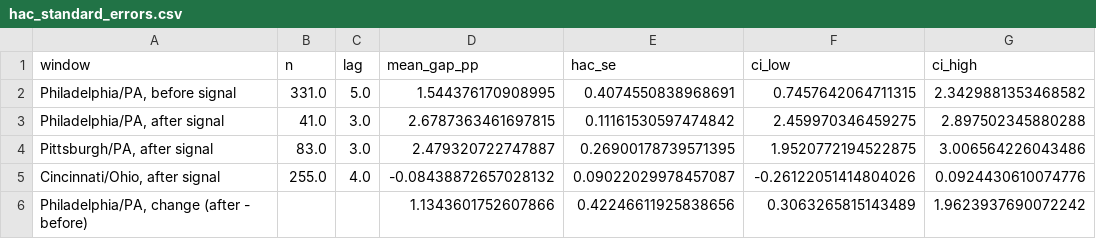
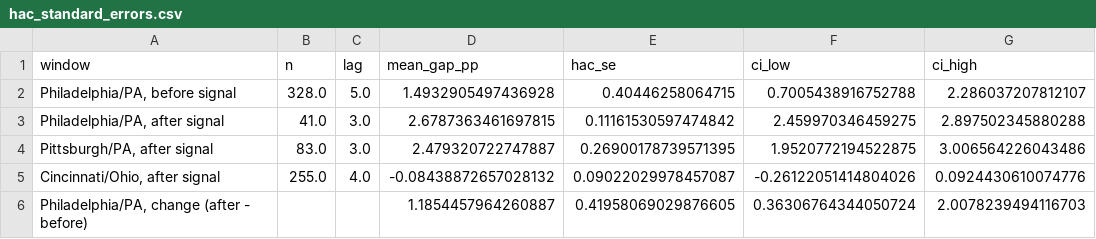
Before and after one commit to ames943/does-default-stay-local, a CSV file: output/hac_standard_errors.csv, drawn as a sheet.

```diff
--- a/output/hac_standard_errors.csv
+++ b/output/hac_standard_errors.csv
@@ -1,3 +1,3 @@
 window,n,lag,mean_gap_pp,hac_se,ci_low,ci_high
-"Philadelphia/PA, before signal",331.0,5.0,1.544376170908995,0.4074550838968691,0.7457642064711315,2.3429881353468582
+"Philadelphia/PA, before signal",328.0,5.0,1.4932905497436928,0.40446258064715,0.7005438916752788,2.286037207812107
 "Philadelphia/PA, after signal",41.0,3.0,2.6787363461697815,0.11161530597474842,2.459970346459275,2.897502345880288
@@ -5,2 +5,2 @@ window,n,lag,mean_gap_pp,hac_se,ci_low,ci_high
 "Cincinnati/Ohio, after signal",255.0,4.0,-0.08438872657028132,0.09022029978457087,-0.26122051414804026,0.0924430610074776
-"Philadelphia/PA, change (after - before)",,,1.1343601752607866,0.42246611925838656,0.3063265815143489,1.9623937690072242
+"Philadelphia/PA, change (after - before)",,,1.1854457964260887,0.41958069029876605,0.36306764344050724,2.0078239494116703
```
Also changed, not shown: 19 other files.
